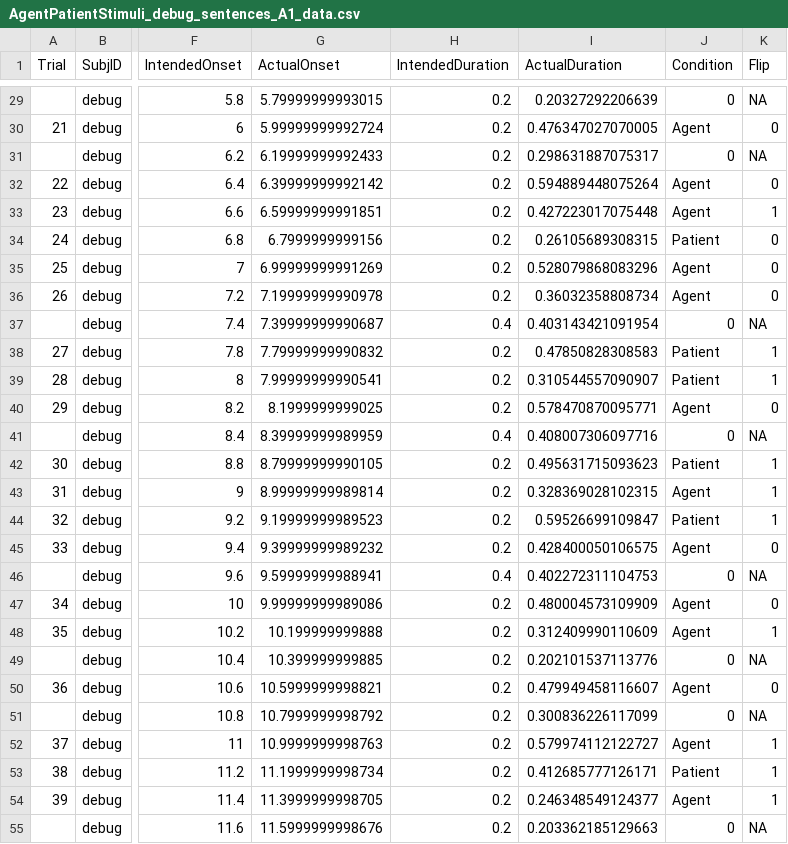
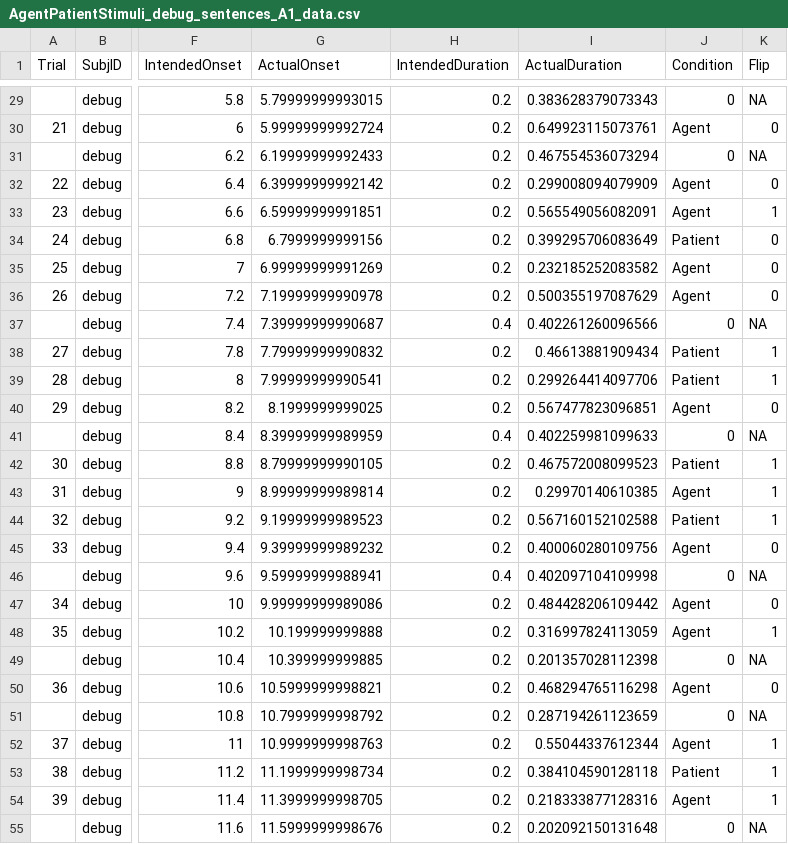
Before and after one commit to mekline/AgentPatientStimuli, a CSV file: Experiment/data/AgentPatientStimuli_debug_sentences_A1_data.csv, drawn as a sheet; only a part is shown, gaps mark what is left out; the diff covers the shown part only; the diff names each change by its address in the sheet, - before the commit and + after, or states it on an @@ line.

```diff
--- a/Experiment/data/AgentPatientStimuli_debug_sentences_A1_data.csv
+++ b/Experiment/data/AgentPatientStimuli_debug_sentences_A1_data.csv
-I29 (ActualDuration): 0.20327292206639
+I29 (ActualDuration): 0.383628379073343
-I30 (ActualDuration): 0.476347027070005
+I30 (ActualDuration): 0.649923115073761
-I31 (ActualDuration): 0.298631887075317
+I31 (ActualDuration): 0.467554536073294
-I32 (ActualDuration): 0.594889448075264
+I32 (ActualDuration): 0.299008094079909
-I33 (ActualDuration): 0.427223017075448
+I33 (ActualDuration): 0.565549056082091
-I34 (ActualDuration): 0.26105689308315
+I34 (ActualDuration): 0.399295706083649
-I35 (ActualDuration): 0.528079868083296
+I35 (ActualDuration): 0.232185252083582
-I36 (ActualDuration): 0.36032358808734
+I36 (ActualDuration): 0.500355197087629
-I37 (ActualDuration): 0.403143421091954
+I37 (ActualDuration): 0.402261260096566
-I38 (ActualDuration): 0.47850828308583
+I38 (ActualDuration): 0.46613881909434
-I39 (ActualDuration): 0.310544557090907
+I39 (ActualDuration): 0.299264414097706
-I40 (ActualDuration): 0.578470870095771
+I40 (ActualDuration): 0.567477823096851
-I41 (ActualDuration): 0.408007306097716
+I41 (ActualDuration): 0.402259981099633
-I42 (ActualDuration): 0.495631715093623
+I42 (ActualDuration): 0.467572008099523
-I43 (ActualDuration): 0.328369028102315
+I43 (ActualDuration): 0.29970140610385
-I44 (ActualDuration): 0.59526699109847
+I44 (ActualDuration): 0.567160152102588
-I45 (ActualDuration): 0.428400050106575
+I45 (ActualDuration): 0.400060280109756
-I46 (ActualDuration): 0.402272311104753
+I46 (ActualDuration): 0.402097104109998
-I47 (ActualDuration): 0.480004573109909
+I47 (ActualDuration): 0.484428206109442
-I48 (ActualDuration): 0.312409990110609
+I48 (ActualDuration): 0.316997824113059
-I49 (ActualDuration): 0.202101537113776
+I49 (ActualDuration): 0.201357028112398
-I50 (ActualDuration): 0.479949458116607
+I50 (ActualDuration): 0.468294765116298
-I51 (ActualDuration): 0.300836226117099
+I51 (ActualDuration): 0.287194261123659
-I52 (ActualDuration): 0.579974112122727
+I52 (ActualDuration): 0.55044337612344
-I53 (ActualDuration): 0.412685777126171
+I53 (ActualDuration): 0.384104590128118
-I54 (ActualDuration): 0.246348549124377
+I54 (ActualDuration): 0.218333877128316
-I55 (ActualDuration): 0.203362185129663
+I55 (ActualDuration): 0.202092150131648
```
Also changed, not shown: 138 edited cells elsewhere in this file, 8 other files.
